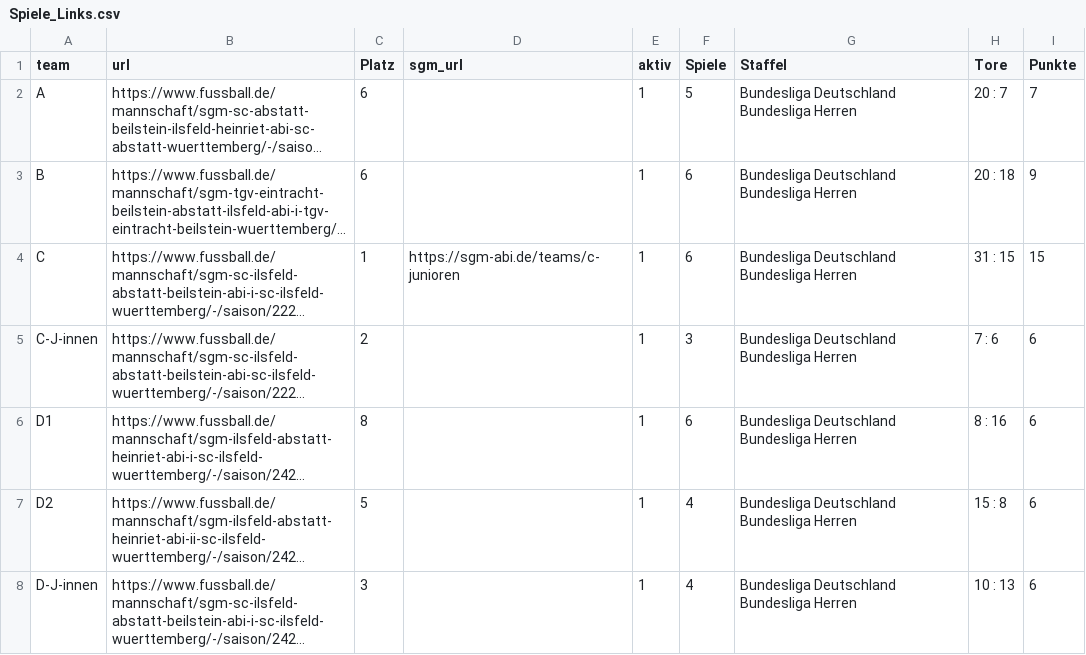
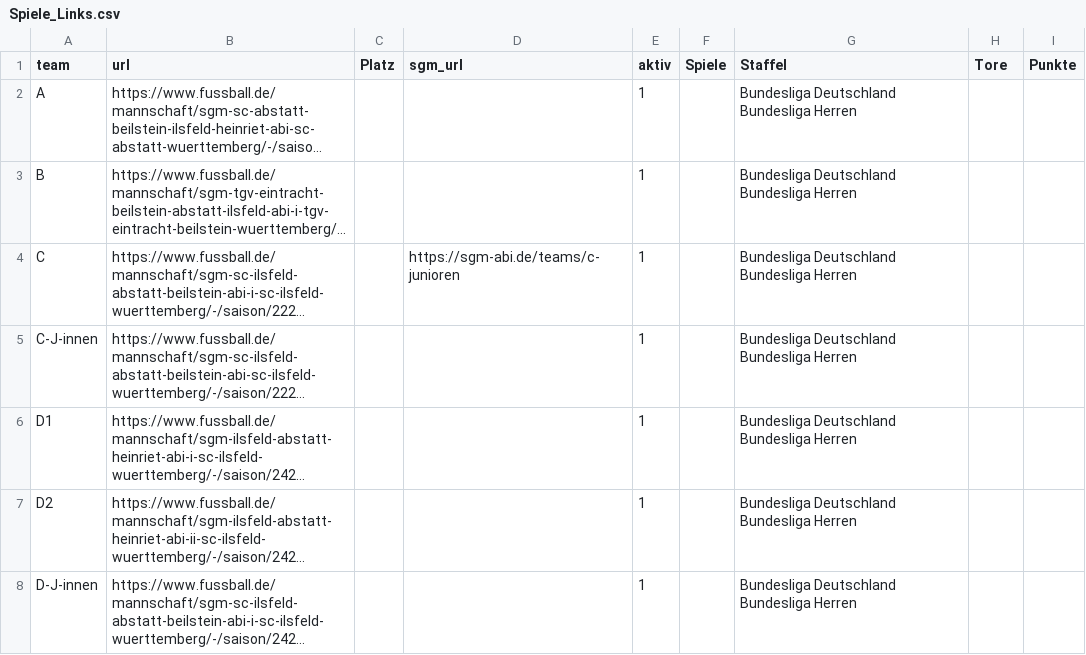
Before and after one commit to sgm-abi/fussball-widgets, a CSV file: scripts/Spiele_Links.csv, drawn as a sheet; long unchanged cells end in …; the diff names each change by its address in the sheet, - before the commit and + after, or states it on an @@ line.

```diff
--- a/scripts/Spiele_Links.csv
+++ b/scripts/Spiele_Links.csv
-C2:C3 (Platz): 6
+C2:C3 (Platz): (empty)
-F2 (Spiele): 5
+F2 (Spiele): (empty)
-H2 (Tore): 20 : 7
+H2 (Tore): (empty)
-I2 (Punkte): 7
+I2 (Punkte): (empty)
-F3:F4 (Spiele): 6
+F3:F4 (Spiele): (empty)
-H3 (Tore): 20 : 18
+H3 (Tore): (empty)
-I3 (Punkte): 9
+I3 (Punkte): (empty)
-C4 (Platz): 1
+C4 (Platz): (empty)
-H4 (Tore): 31 : 15
+H4 (Tore): (empty)
-I4 (Punkte): 15
+I4 (Punkte): (empty)
-C5 (Platz): 2
+C5 (Platz): (empty)
-F5 (Spiele): 3
+F5 (Spiele): (empty)
-H5 (Tore): 7 : 6
+H5 (Tore): (empty)
-I5:I8 (Punkte): 6
+I5:I8 (Punkte): (empty)
-C6 (Platz): 8
+C6 (Platz): (empty)
-F6 (Spiele): 6
+F6 (Spiele): (empty)
-H6 (Tore): 8 : 16
+H6 (Tore): (empty)
-C7 (Platz): 5
+C7 (Platz): (empty)
-F7:F8 (Spiele): 4
+F7:F8 (Spiele): (empty)
-H7 (Tore): 15 : 8
+H7 (Tore): (empty)
-C8 (Platz): 3
+C8 (Platz): (empty)
-H8 (Tore): 10 : 13
+H8 (Tore): (empty)
```
Also changed, not shown: 37 other files.
